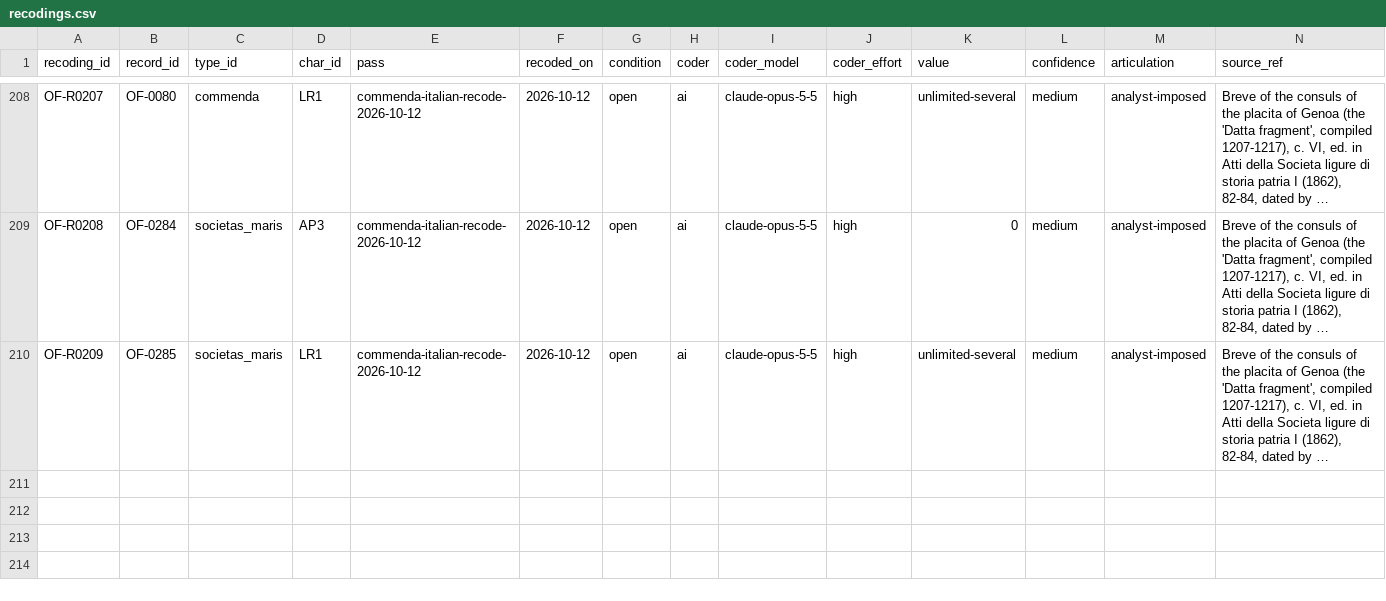
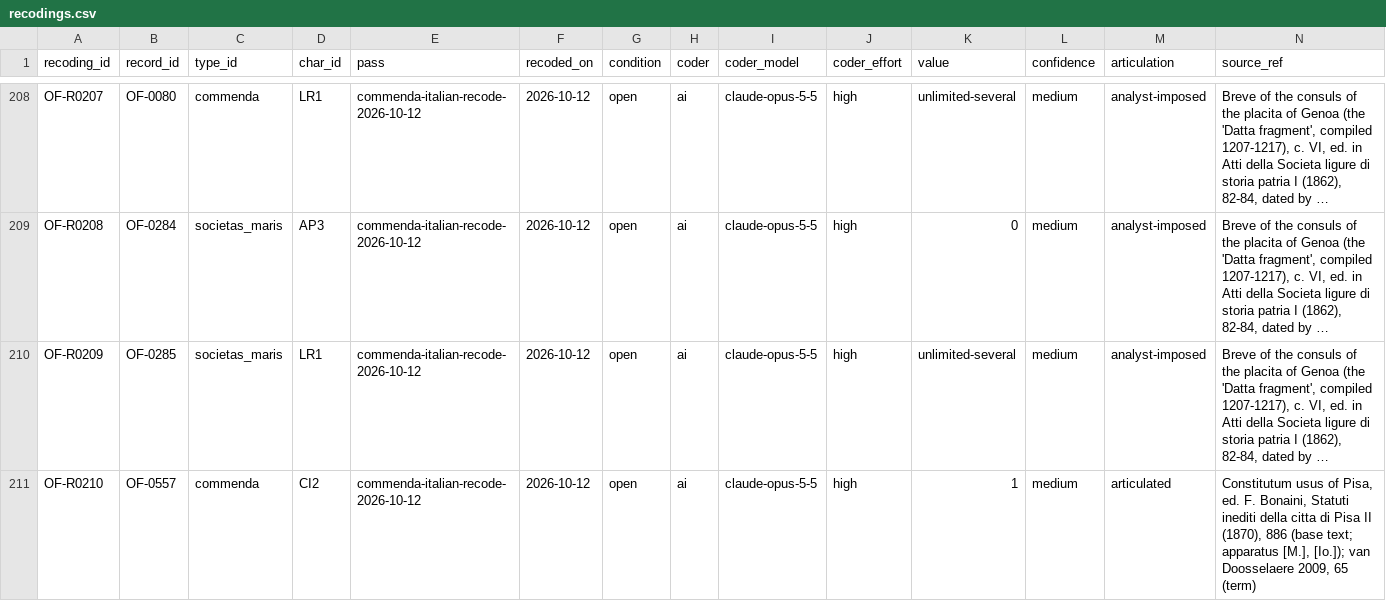
Before and after one commit to michaelschiltz/HistorEE_codebooks, a CSV file: datasets/organizational_forms/recodings.csv, drawn as a sheet; only a part is shown, gaps mark what is left out; long unchanged cells end in …; rows hold the shown columns only; the diff covers the shown part only; the diff names each change by its address in the sheet, - before the commit and + after, or states it on an @@ line.

```diff
--- a/datasets/organizational_forms/recodings.csv
+++ b/datasets/organizational_forms/recodings.csv
+row 211: OF-R0210 | OF-0557 | commenda | CI2 | commenda-italian-recode-2026-10-12 | 2026-10-12 | open | ai | claude-opus-5-5 | high | 1 | medium | articulated | Constitutum usus of Pisa, ed. F. Bonaini, Statuti inediti della citta di Pisa II (1870), 886 (base text; apparatus [M.], [Io.]); van Doosselaere 2009, 65 (term)
```
Also changed, not shown: 1 added row and 6 edited cells elsewhere in this file, datasets/organizational_forms/data.csv, vocabularies/organizational_form_type.csv, 5 other files.
